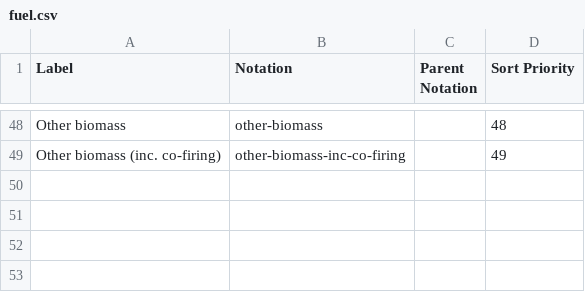
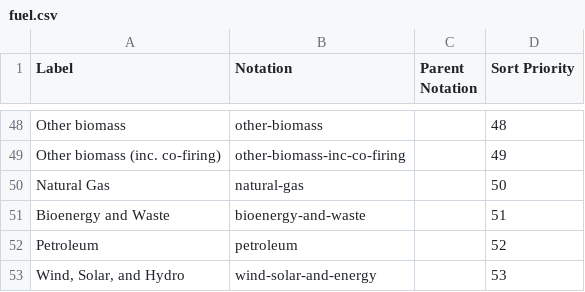
Before and after one commit to GSS-Cogs/family-edvp, a CSV file: reference/codelists/fuel.csv, drawn as a sheet; only a part is shown, gaps mark what is left out.

Commit message:
adding values from use in climate change data

```diff
--- a/reference/codelists/fuel.csv
+++ b/reference/codelists/fuel.csv
@@ -49 +49,5 @@ Other biomass,other-biomass,,48
 Other biomass (inc. co-firing),other-biomass-inc-co-firing,,49
+Natural Gas,natural-gas,,50
+Bioenergy and Waste,bioenergy-and-waste,,51
+Petroleum,petroleum,,52
+"Wind, Solar, and Hydro",wind-solar-and-energy,,53
```
